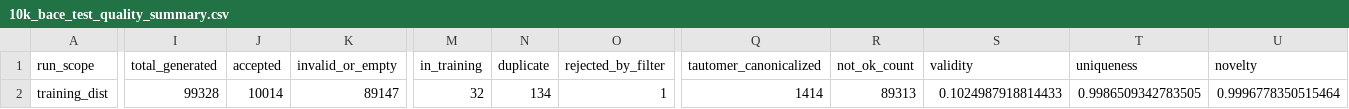
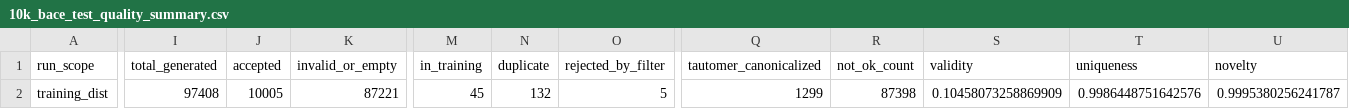
Before and after one commit to johanbaumann/dat675_project, a CSV file: vae/paper_based/CVAE/10k_bace_test_quality_summary.csv, drawn as a sheet; only a part is shown, gaps mark what is left out; the diff covers the shown part only; the diff names each change by its address in the sheet, - before the commit and + after, or states it on an @@ line.

Commit message:
moved back so we have stats from the molecules that we actually use!

```diff
--- a/vae/paper_based/CVAE/10k_bace_test_quality_summary.csv
+++ b/vae/paper_based/CVAE/10k_bace_test_quality_summary.csv
-I2 (total_generated): 99328
+I2 (total_generated): 97408
-J2 (accepted): 10014
+J2 (accepted): 10005
-K2 (invalid_or_empty): 89147
+K2 (invalid_or_empty): 87221
-M2 (in_training): 32
+M2 (in_training): 45
-N2 (duplicate): 134
+N2 (duplicate): 132
-O2 (rejected_by_filter): 1
+O2 (rejected_by_filter): 5
-Q2 (tautomer_canonicalized): 1414
+Q2 (tautomer_canonicalized): 1299
-R2 (not_ok_count): 89313
+R2 (not_ok_count): 87398
-S2 (validity): 0.1024987918814433
+S2 (validity): 0.10458073258869909
-T2 (uniqueness): 0.9986509342783505
+T2 (uniqueness): 0.9986448751642576
-U2 (novelty): 0.9996778350515464
+U2 (novelty): 0.9995380256241787
```
Also changed, not shown: 9 edited cells elsewhere in this file, 4 other files.
